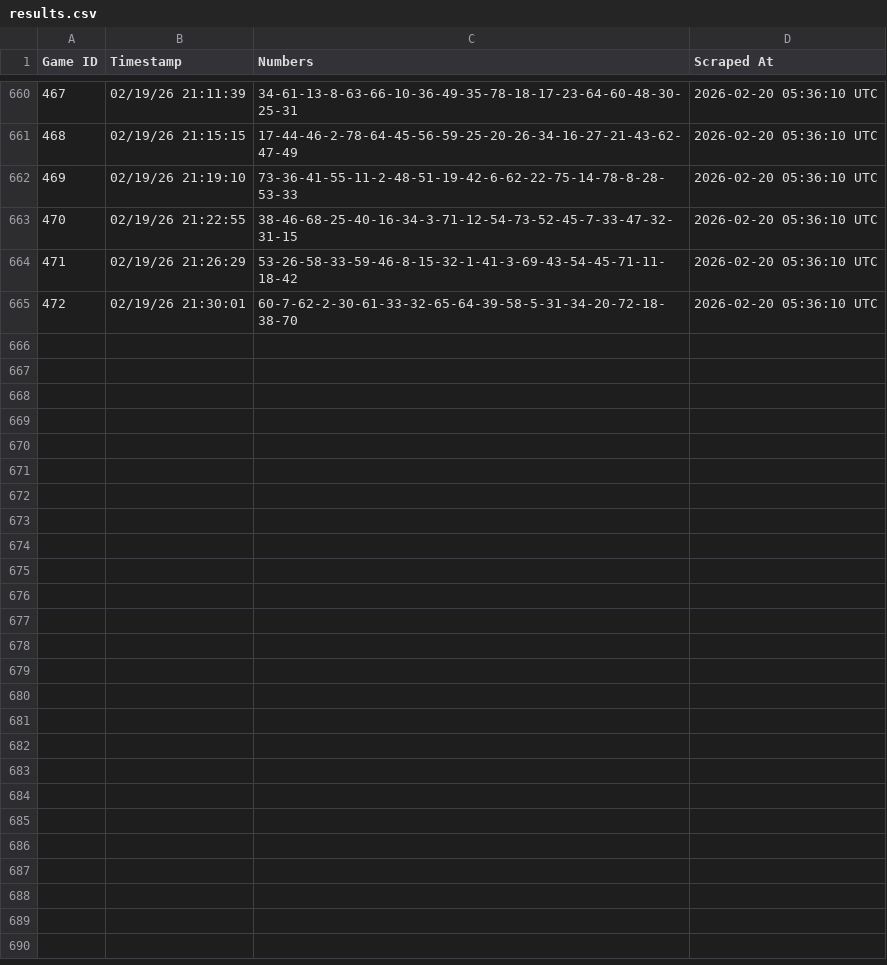
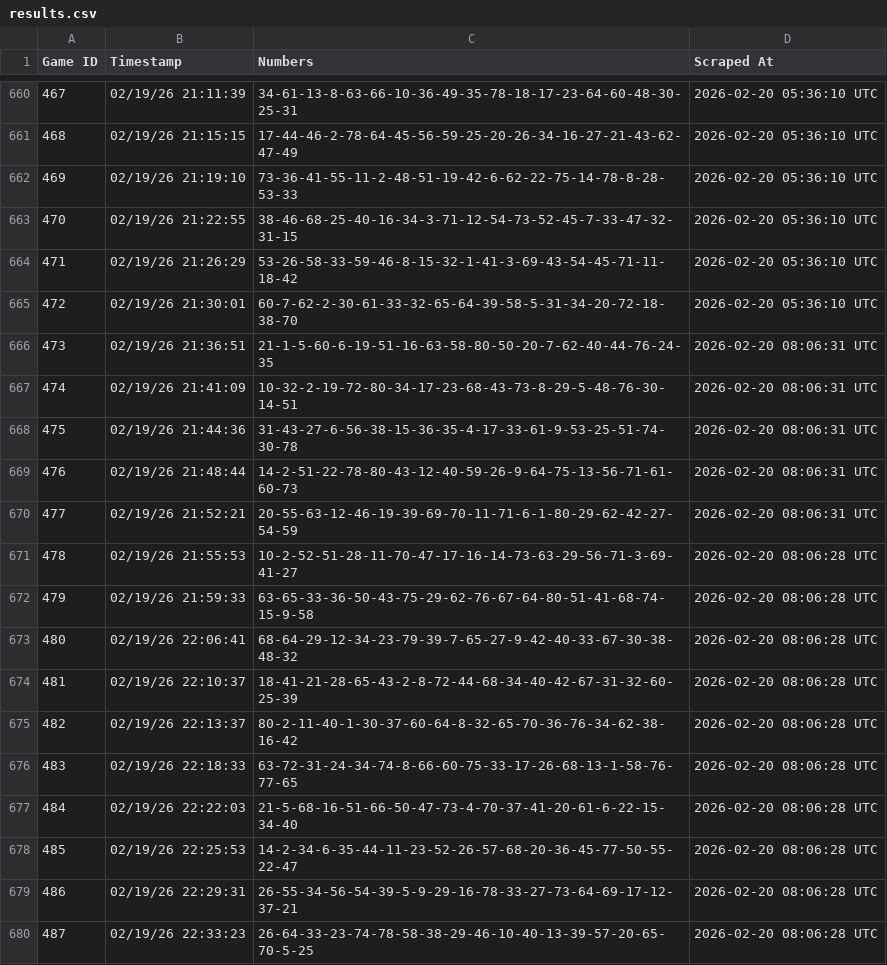
Before and after one commit to jaytee0x-arch/keno-tracker, a CSV file: results.csv, drawn as a sheet; only a part is shown, gaps mark what is left out; the diff names each change by its address in the sheet, - before the commit and + after, or states it on an @@ line.

```diff
--- a/results.csv
+++ b/results.csv
+row 666: 473 | 02/19/26 21:36:51 | 21-1-5-60-6-19-51-16-63-58-80-50-20-7-62-40-44-76-24-35 | 2026-02-20 08:06:31 UTC
+row 667: 474 | 02/19/26 21:41:09 | 10-32-2-19-72-80-34-17-23-68-43-73-8-29-5-48-76-30-14-51 | 2026-02-20 08:06:31 UTC
+row 668: 475 | 02/19/26 21:44:36 | 31-43-27-6-56-38-15-36-35-4-17-33-61-9-53-25-51-74-30-78 | 2026-02-20 08:06:31 UTC
+row 669: 476 | 02/19/26 21:48:44 | 14-2-51-22-78-80-43-12-40-59-26-9-64-75-13-56-71-61-60-73 | 2026-02-20 08:06:31 UTC
+row 670: 477 | 02/19/26 21:52:21 | 20-55-63-12-46-19-39-69-70-11-71-6-1-80-29-62-42-27-54-59 | 2026-02-20 08:06:31 UTC
+row 671: 478 | 02/19/26 21:55:53 | 10-2-52-51-28-11-70-47-17-16-14-73-63-29-56-71-3-69-41-27 | 2026-02-20 08:06:28 UTC
+row 672: 479 | 02/19/26 21:59:33 | 63-65-33-36-50-43-75-29-62-76-67-64-80-51-41-68-74-15-9-58 | 2026-02-20 08:06:28 UTC
+row 673: 480 | 02/19/26 22:06:41 | 68-64-29-12-34-23-79-39-7-65-27-9-42-40-33-67-30-38-48-32 | 2026-02-20 08:06:28 UTC
+row 674: 481 | 02/19/26 22:10:37 | 18-41-21-28-65-43-2-8-72-44-68-34-40-42-67-31-32-60-25-39 | 2026-02-20 08:06:28 UTC
+row 675: 482 | 02/19/26 22:13:37 | 80-2-11-40-1-30-37-60-64-8-32-65-70-36-76-34-62-38-16-42 | 2026-02-20 08:06:28 UTC
+row 676: 483 | 02/19/26 22:18:33 | 63-72-31-24-34-74-8-66-60-75-33-17-26-68-13-1-58-76-77-65 | 2026-02-20 08:06:28 UTC
+row 677: 484 | 02/19/26 22:22:03 | 21-5-68-16-51-66-50-47-73-4-70-37-41-20-61-6-22-15-34-40 | 2026-02-20 08:06:28 UTC
+row 678: 485 | 02/19/26 22:25:53 | 14-2-34-6-35-44-11-23-52-26-57-68-20-36-45-77-50-55-22-47 | 2026-02-20 08:06:28 UTC
+row 679: 486 | 02/19/26 22:29:31 | 26-55-34-56-54-39-5-9-29-16-78-33-27-73-64-69-17-12-37-21 | 2026-02-20 08:06:28 UTC
+row 680: 487 | 02/19/26 22:33:23 | 26-64-33-23-74-78-58-38-29-46-10-40-13-39-57-20-65-70-5-25 | 2026-02-20 08:06:28 UTC
```
Also changed, not shown: 1 other file.
